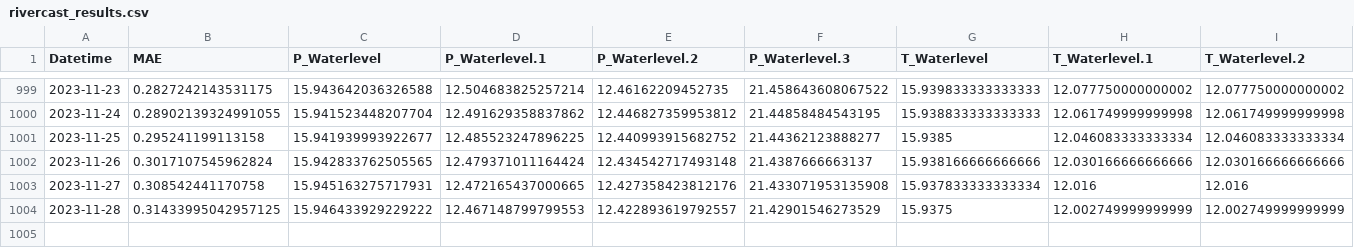
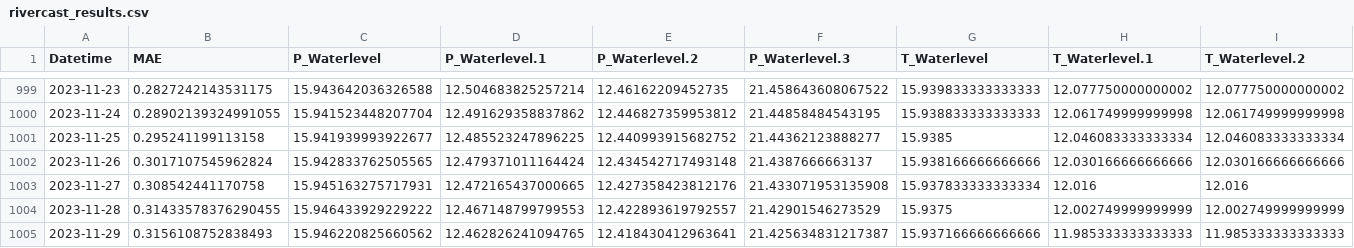
Before and after one commit to pmcm4/ModelAPI, a CSV file: rivercast_results.csv, drawn as a sheet; only a part is shown, gaps mark what is left out; rows hold the shown columns only; the diff names each change by its address in the sheet, - before the commit and + after, or states it on an @@ line.

```diff
--- a/rivercast_results.csv
+++ b/rivercast_results.csv
-B1004 (MAE): 0.31433995042957125
+B1004 (MAE): 0.31433578376290455
+row 1005: 2023-11-29 | 0.3156108752838493 | 15.946220825660562 | 12.462826241094765 | 12.418430412963641 | 21.425634831217387 | 15.937166666666666 | 11.985333333333333 | 11.985333333333333
```
Also changed, not shown: 16 other files.
